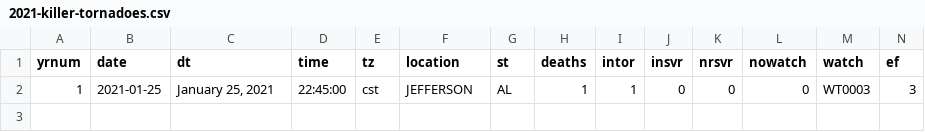
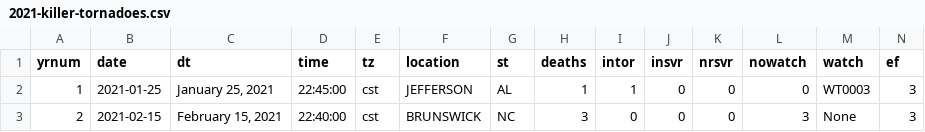
Before and after one commit to pmarshwx/tornstats, a CSV file: csv/2021-killer-tornadoes.csv, drawn as a sheet; only a part is shown; rows hold the shown columns only; the diff names each change by its address in the sheet, - before the commit and + after, or states it on an @@ line.

Commit message:
Update CSV and XML for tornado #2

```diff
--- a/csv/2021-killer-tornadoes.csv
+++ b/csv/2021-killer-tornadoes.csv
+row 3: 2 | 2021-02-15 | February 15, 2021 | 22:40:00 | cst | BRUNSWICK | NC | 3 | 0 | 0 | 0 | 3 | None | 3
```
Also changed, not shown: 1 other file.
